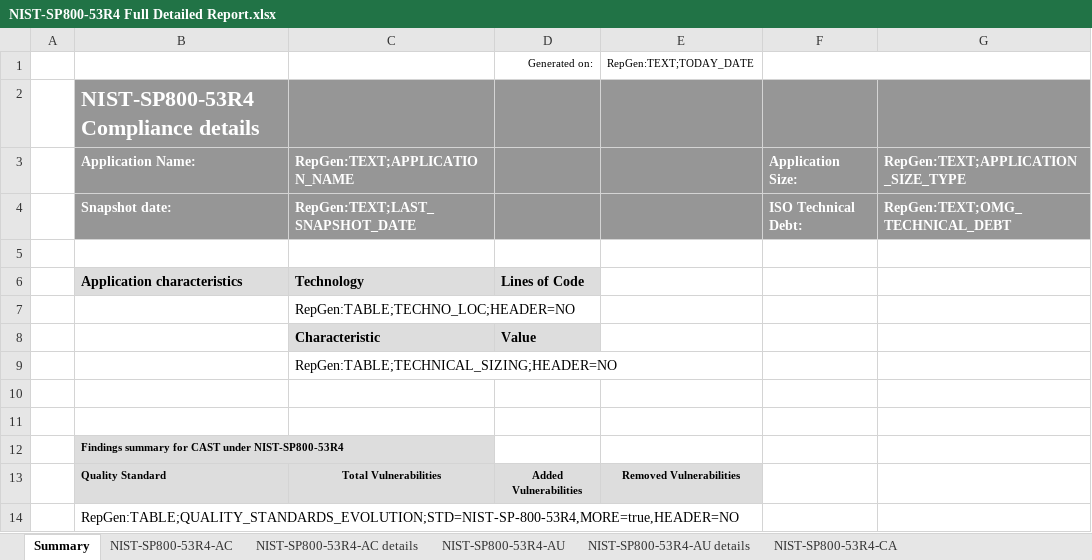
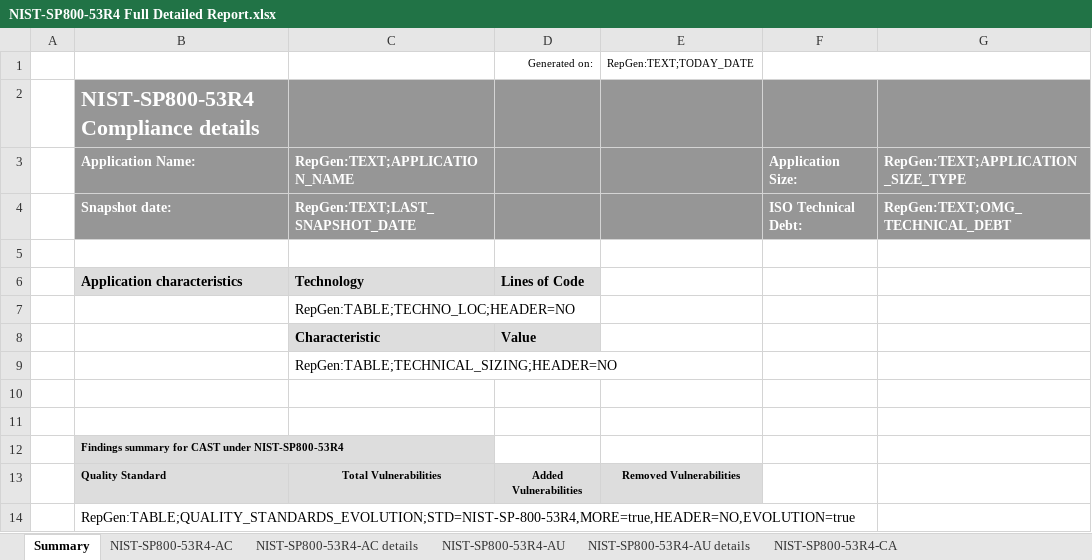
Before and after one commit to CAST-projects/CAST-ReportGenerator, an Excel workbook: CastReporting.Reporting.Core/Templates/Application/Compliance reports/NIST-SP800-53R4 Full Detailed Report.xlsx, sheet Summary, drawn as a sheet; values as stored, in another font and other column widths than the file's, no borders; charts and pictures not drawn; the diff names each change by its address in the sheet, - before the commit and + after, or states it on an @@ line.

```diff
--- a/CastReporting.Reporting.Core/Templates/Application/Compliance reports/NIST-SP800-53R4 Full Detailed Report.xlsx (sheet Summary)
+++ b/CastReporting.Reporting.Core/Templates/Application/Compliance reports/NIST-SP800-53R4 Full Detailed Report.xlsx (sheet Summary)
-B14: RepGen:TABLE;QUALITY_STANDARDS_EVOLUTION;STD=NIST-SP-800-53R4,MORE=true,HEADER=NO
+B14: RepGen:TABLE;QUALITY_STANDARDS_EVOLUTION;STD=NIST-SP-800-53R4,MORE=true,HEADER=NO,EVOLUTION=true
```
Also changed, not shown: CastReporting.Reporting.Core/Templates/Application/Compliance reports/CWE (2021) Top 25 Full Detailed Report.xlsx, CastReporting.Reporting.Core/Templates/Application/Compliance reports/ISO-5055 Full Detailed Report.xlsx, 18 other files.
